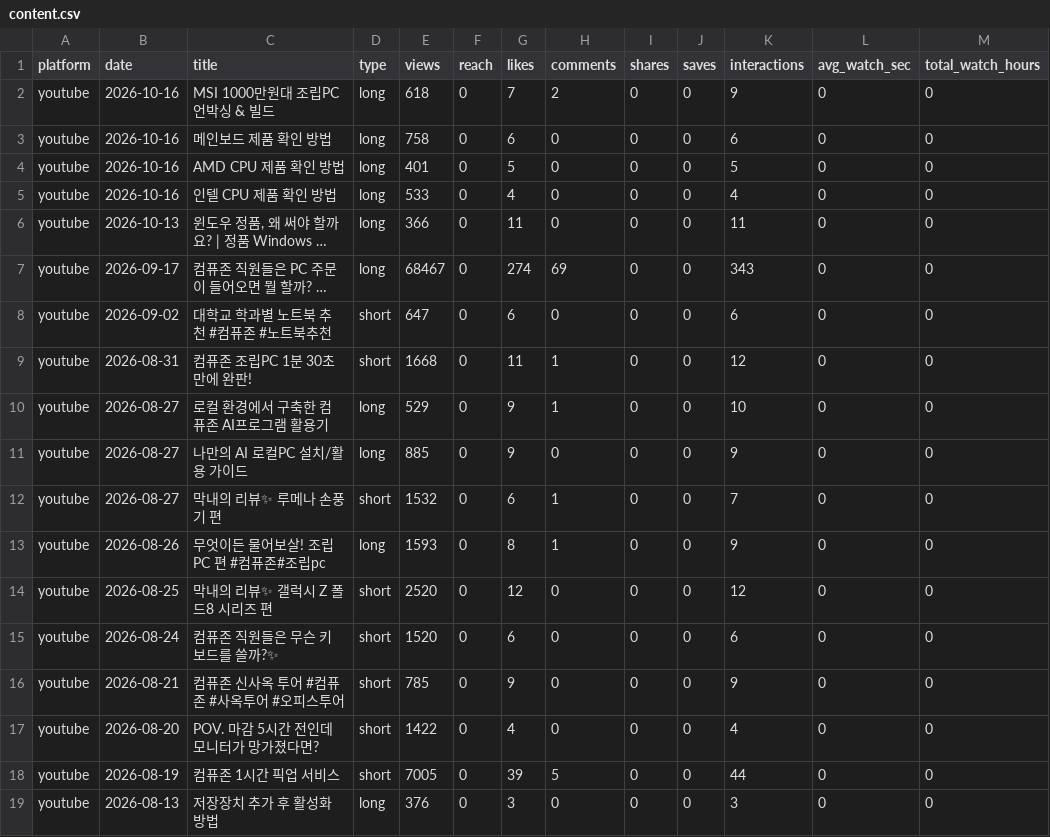
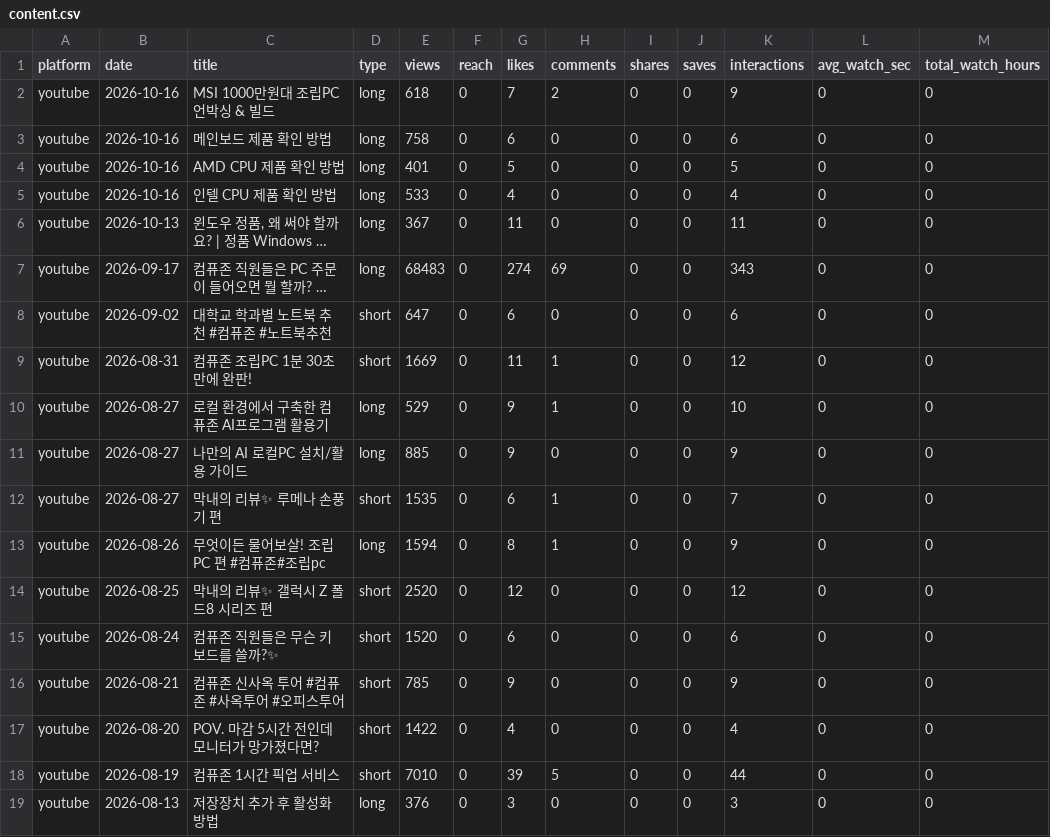
Before and after one commit to ljwa1414-sys/channel-dashboard, a CSV file: data/content.csv, drawn as a sheet; only a part is shown; long unchanged cells end in …; the diff covers the shown part only; the diff names each change by its address in the sheet, - before the commit and + after, or states it on an @@ line.

```diff
--- a/data/content.csv
+++ b/data/content.csv
-E6 (views): 366
+E6 (views): 367
-E7 (views): 68467
+E7 (views): 68483
-E9 (views): 1668
+E9 (views): 1669
-E12 (views): 1532
+E12 (views): 1535
-E13 (views): 1593
+E13 (views): 1594
-E18 (views): 7005
+E18 (views): 7010
```
Also changed, not shown: 1 added row and 41 edited cells elsewhere in this file, data/demographics.csv, data/reference_accounts.csv, 5 other files.
